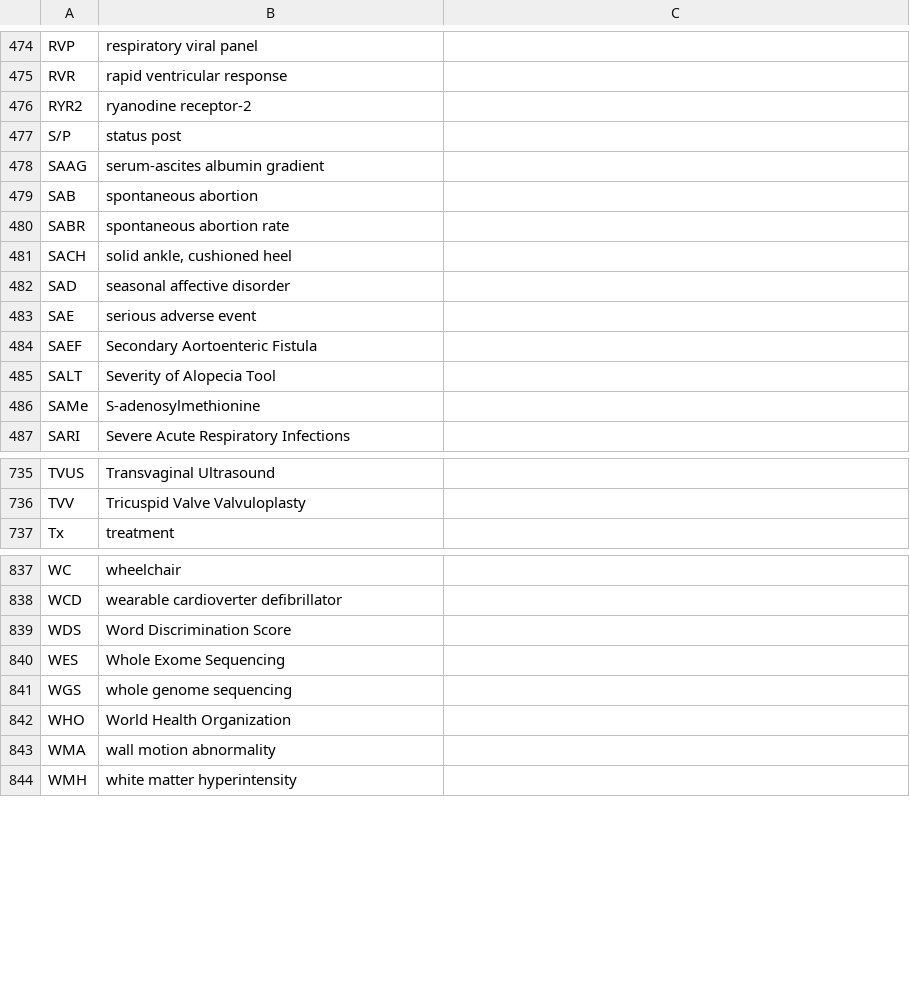
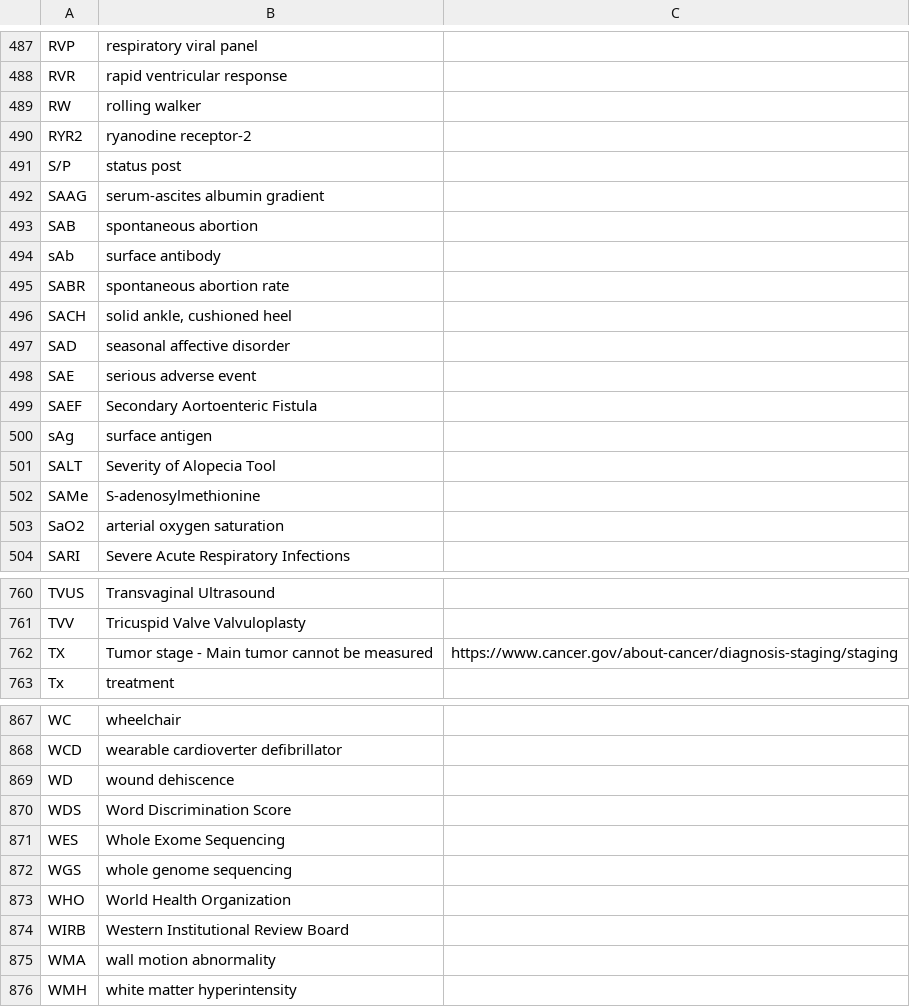
Before and after one commit to imantsm/medical_abbreviations, a CSV file: N-Z, medical abbreviations.csv, drawn as a sheet; only a part is shown, gaps mark what is left out; the diff covers the shown part only.

```diff
--- a/N-Z, medical abbreviations.csv
+++ b/N-Z, medical abbreviations.csv
@@ -475,2 +488,3 @@ RVP,respiratory viral panel,
 RVR,rapid ventricular response,
+RW,rolling walker,
 RYR2,ryanodine receptor-2,
@@ -479,2 +493,3 @@ SAAG,serum-ascites albumin gradient,
 SAB,spontaneous abortion,
+sAb,surface antibody,
 SABR,spontaneous abortion rate,
@@ -484,4 +499,6 @@ SAE,serious adverse event,
 SAEF,Secondary Aortoenteric Fistula,
+sAg,surface antigen,
 SALT,Severity of Alopecia Tool,
 SAMe,S-adenosylmethionine,
+SaO2,arterial oxygen saturation,
 SARI,Severe Acute Respiratory Infections,
@@ -736,2 +761,3 @@ TVUS,Transvaginal Ultrasound,
 TVV,Tricuspid Valve Valvuloplasty,
+TX,Tumor stage - Main tumor cannot be measured,https://www.cancer.gov/about-cancer/diagnosis-staging/staging
 Tx,treatment,
@@ -838,2 +868,3 @@ WC,wheelchair,
 WCD,wearable cardioverter defibrillator,
+WD,wound dehiscence,
 WDS,Word Discrimination Score,
@@ -842,2 +873,3 @@ WGS,whole genome sequencing,
 WHO,World Health Organization,
+WIRB,Western Institutional Review Board,
 WMA,wall motion abnormality,
```
Also changed, not shown: 27 added rows, 1 removed row and 2 edited cells elsewhere in this file, #-M, medical abbreviations.csv.
